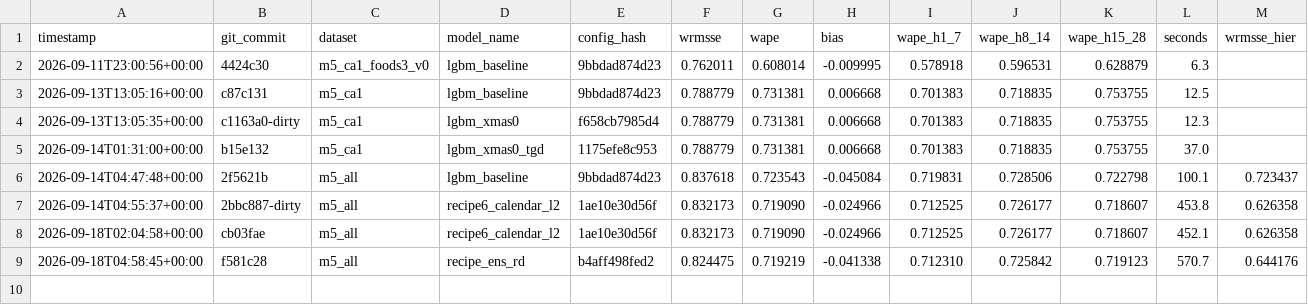
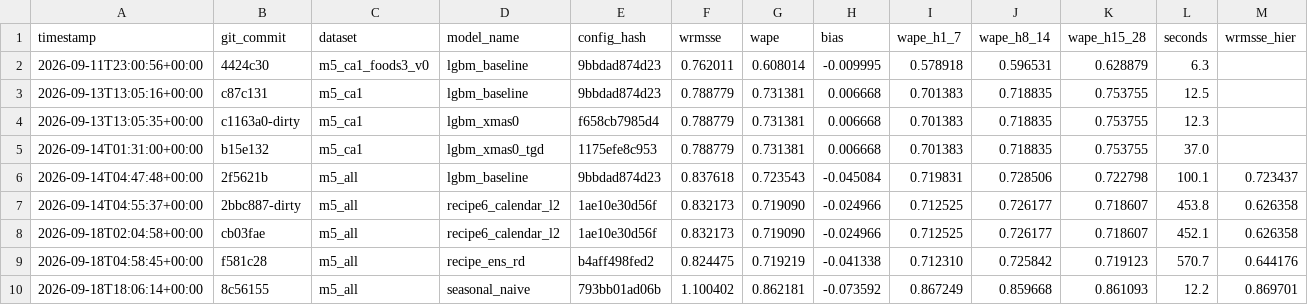
Before and after one commit to rslayer/kepler, a CSV file: runs/holdout.csv, drawn as a sheet; the diff names each change by its address in the sheet, - before the commit and + after, or states it on an @@ line.

Commit message:
calibration: seasonal_naive on the m5_all yardstick = hier 0.8697 (published private-LB sNaive 0.847) — our d_1914-1941 window is ~2.7% harder; rank-50 rescales to ~0.591 on this window

```diff
--- a/runs/holdout.csv
+++ b/runs/holdout.csv
+row 10: 2026-09-18T18:06:14+00:00 | 8c56155 | m5_all | seasonal_naive | 793bb01ad06b | 1.100402 | 0.862181 | -0.073592 | 0.867249 | 0.859668 | 0.861093 | 12.2 | 0.869701
```
